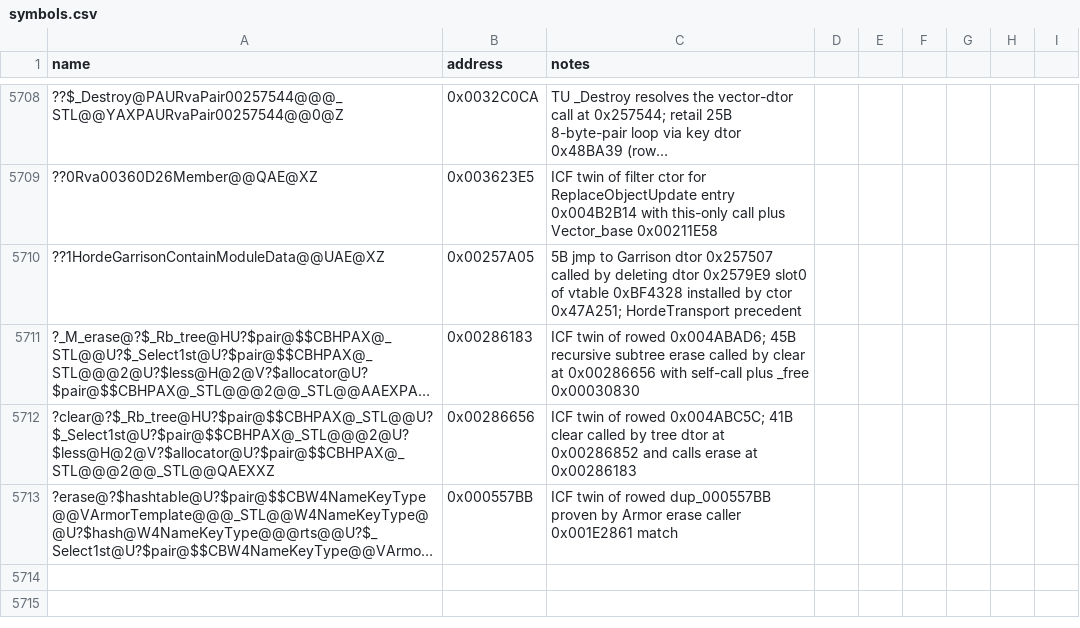
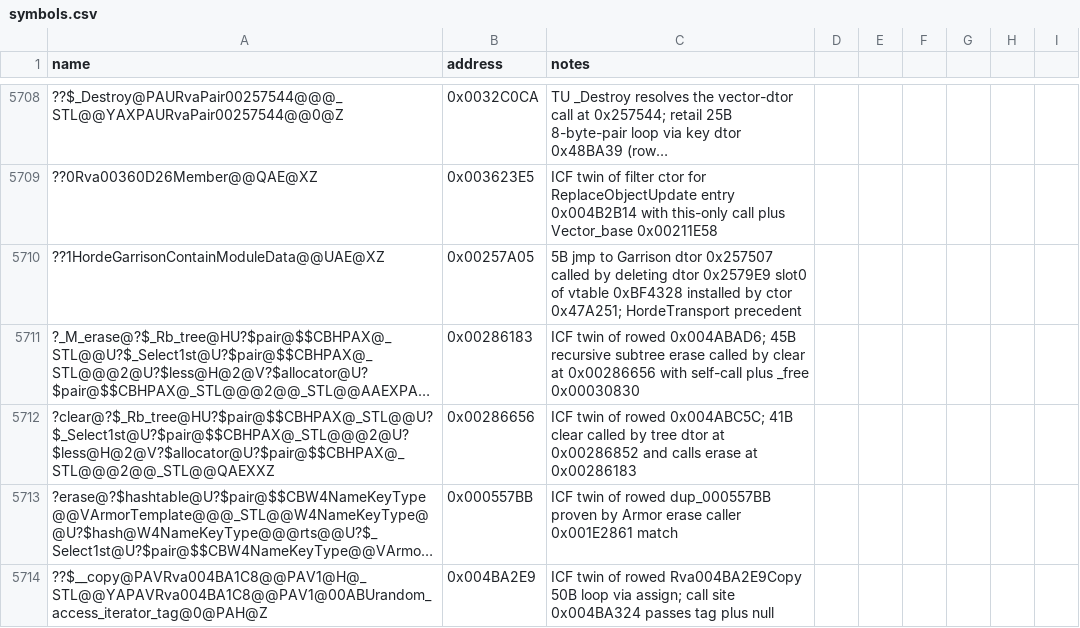
Before and after one commit to Cortys/Open-BFME-2, a CSV file: reverse/symbols.csv, drawn as a sheet; only a part is shown, gaps mark what is left out; long unchanged cells end in …; the diff names each change by its address in the sheet, - before the commit and + after, or states it on an @@ line.

Commit message:
Recover Rva004BA324CopyRange 29B @0x004BA324 via STL copy-range forwarder

```diff
--- a/reverse/symbols.csv
+++ b/reverse/symbols.csv
+row 5714: ??$__copy@PAVRva004BA1C8@@PAV1@H@_STL@@YAPAVRva004BA1C8@@PAV1@00ABUrandom_access_iterator_tag@0@PAH@Z | 0x004BA2E9 | ICF twin of rowed Rva004BA2E9Copy 50B loop via assign; call site 0x004BA324 passes tag plus null
```
Also changed, not shown: 2 other files.
